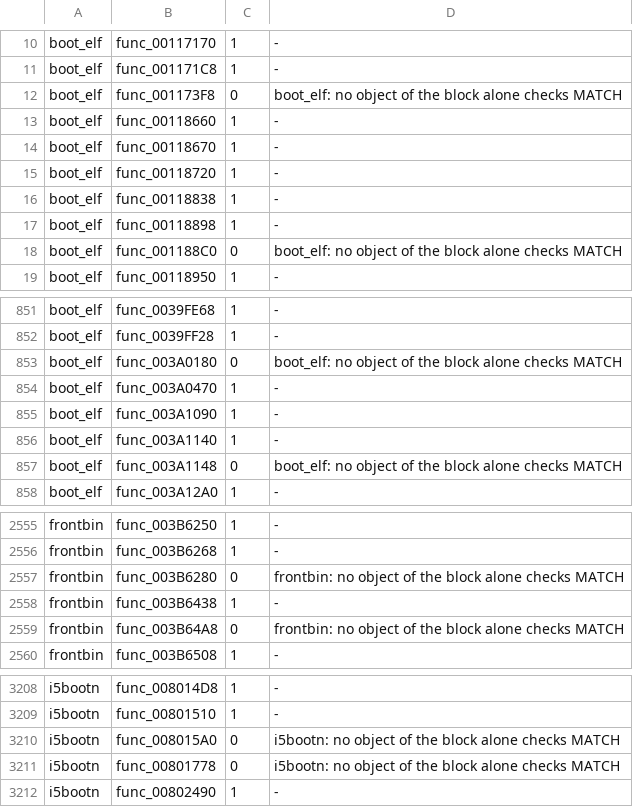
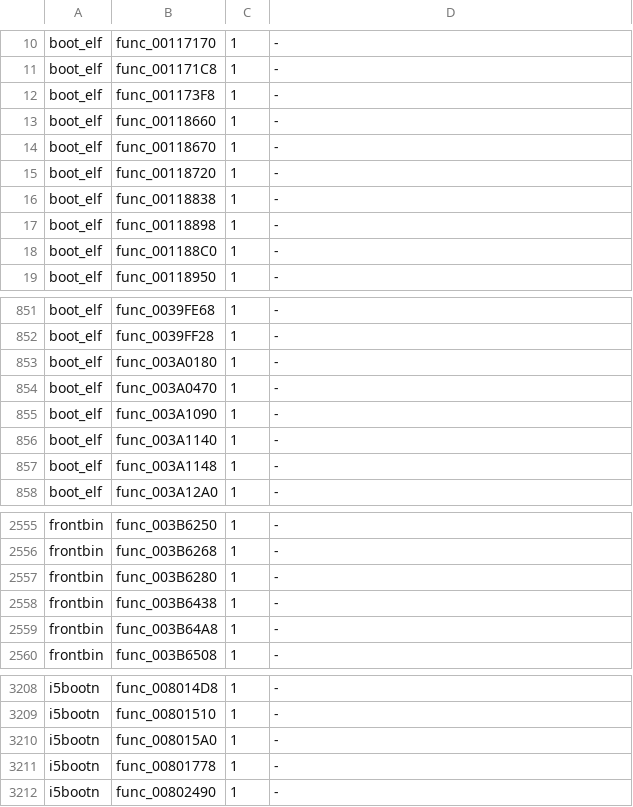
Before and after one commit to OpenRAC/rac3-decomp, a TSV file: config/us/built.tsv, drawn as a sheet; only a part is shown, gaps mark what is left out; the diff covers the shown part only.

Commit message:
fix(levels): correct 1 declarations of functions that are not matched yet
- src/levels/39_multiplayer_menu/L39_006BBD80.c: `void func_L39_006BD408(s32);` becomes `void func_L39_006BD408(void *, s32);` (retail's func_L39_006BD408)

Each line declared a function that is still assembly with another return type or parameter list than retail's code has, so the function could not be defined in C beside it. The functions already in C in these files build to retail's bytes with the corrected lines as they did before.

Verified on upstream master 6e54b8c19, where this commit sits (the generated tables were regenerated there):
- python3 tools/build_levels.py 39: all match
- python3 tools/build.py --target all: three MATCH lines
- tools/carry_us.sh's steps, with c_objects.py's compile limited to the 14 source files that changed since the last carry and asm_build.py --version us --c to the 6 NTSC-U programs that have their functions (each MATCH); c_objects.py --collect, both progress reports, tools/version_map.py --check: passed
- python3 tests/check_repository.py: passed
- python3 -m unittest discover -s tests: passed
- python3 tools/progress.py --check: passed

```diff
--- a/config/us/built.tsv
+++ b/config/us/built.tsv
@@ -11,3 +11,3 @@ boot_elf	func_00117170	1	-
 boot_elf	func_001171C8	1	-
-boot_elf	func_001173F8	0	boot_elf: no object of the block alone checks MATCH
+boot_elf	func_001173F8	1	-
 boot_elf	func_00118660	1	-
@@ -17,3 +17,3 @@ boot_elf	func_00118838	1	-
 boot_elf	func_00118898	1	-
-boot_elf	func_001188C0	0	boot_elf: no object of the block alone checks MATCH
+boot_elf	func_001188C0	1	-
 boot_elf	func_00118950	1	-
@@ -852,3 +852,3 @@ boot_elf	func_0039FE68	1	-
 boot_elf	func_0039FF28	1	-
-boot_elf	func_003A0180	0	boot_elf: no object of the block alone checks MATCH
+boot_elf	func_003A0180	1	-
 boot_elf	func_003A0470	1	-
@@ -856,3 +856,3 @@ boot_elf	func_003A1090	1	-
 boot_elf	func_003A1140	1	-
-boot_elf	func_003A1148	0	boot_elf: no object of the block alone checks MATCH
+boot_elf	func_003A1148	1	-
 boot_elf	func_003A12A0	1	-
@@ -2556,5 +2556,5 @@ frontbin	func_003B6250	1	-
 frontbin	func_003B6268	1	-
-frontbin	func_003B6280	0	frontbin: no object of the block alone checks MATCH
+frontbin	func_003B6280	1	-
 frontbin	func_003B6438	1	-
-frontbin	func_003B64A8	0	frontbin: no object of the block alone checks MATCH
+frontbin	func_003B64A8	1	-
 frontbin	func_003B6508	1	-
@@ -3209,4 +3209,4 @@ i5bootn	func_008014D8	1	-
 i5bootn	func_00801510	1	-
-i5bootn	func_008015A0	0	i5bootn: no object of the block alone checks MATCH
-i5bootn	func_00801778	0	i5bootn: no object of the block alone checks MATCH
+i5bootn	func_008015A0	1	-
+i5bootn	func_00801778	1	-
 i5bootn	func_00802490	1	-
```
Also changed, not shown: 118 edited cells elsewhere in this file, 4 other files.
